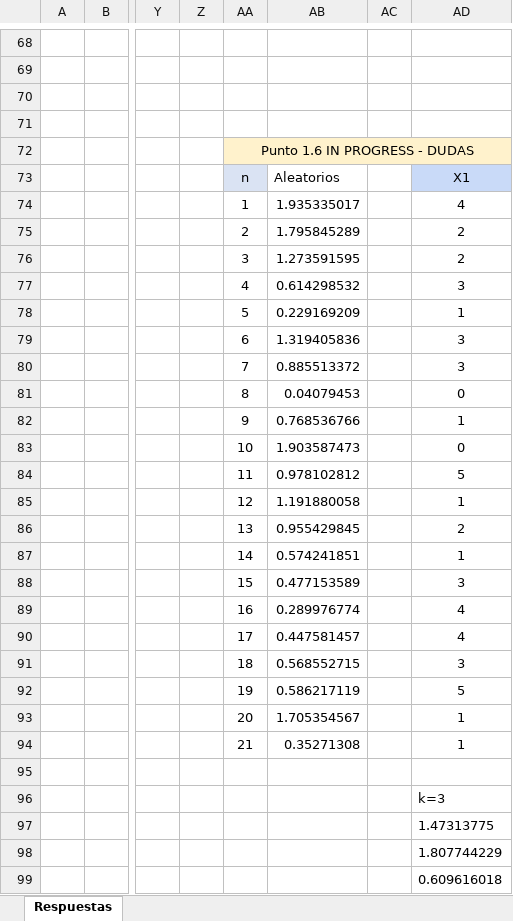
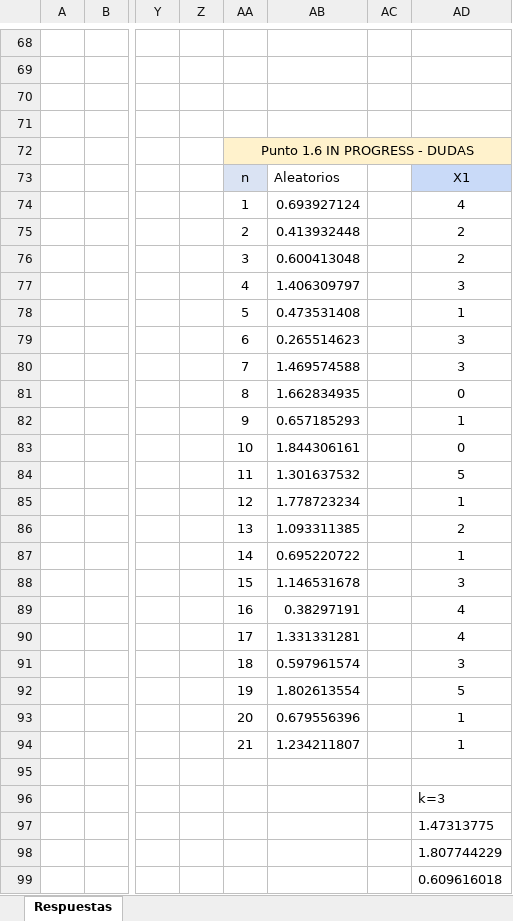
Before and after one commit to MiguelRiosT/Estadistica3_2023-2, an Excel workbook: Tarea1/doc/ExcelEmpleadoPunto1/Tarea1Estadistica320232.xlsx, sheet Respuestas, drawn as a sheet; only a part is shown, gaps mark what is left out; values as stored, in another font and other column widths than the file's, no borders; charts and pictures not drawn; the diff names each change by its address in the sheet, - before the commit and + after, or states it on an @@ line.

Commit message:
Update punto 1

```diff
--- a/Tarea1/doc/ExcelEmpleadoPunto1/Tarea1Estadistica320232.xlsx (sheet Respuestas)
+++ b/Tarea1/doc/ExcelEmpleadoPunto1/Tarea1Estadistica320232.xlsx (sheet Respuestas)
-AB74: 1.935335017
+AB74: 0.693927124
-AB75: 1.795845289
+AB75: 0.413932448
-AB76: 1.273591595
+AB76: 0.600413048
-AB77: 0.614298532
+AB77: 1.406309797
-AB78: 0.229169209
+AB78: 0.473531408
-AB79: 1.319405836
+AB79: 0.265514623
-AB80: 0.885513372
+AB80: 1.469574588
-AB81: 0.04079453
+AB81: 1.662834935
-AB82: 0.768536766
+AB82: 0.657185293
-AB83: 1.903587473
+AB83: 1.844306161
-AB84: 0.978102812
+AB84: 1.301637532
-AB85: 1.191880058
+AB85: 1.778723234
-AB86: 0.955429845
+AB86: 1.093311385
-AB87: 0.574241851
+AB87: 0.695220722
-AB88: 0.477153589
+AB88: 1.146531678
-AB89: 0.289976774
+AB89: 0.38297191
-AB90: 0.447581457
+AB90: 1.331331281
-AB91: 0.568552715
+AB91: 0.597961574
-AB92: 0.586217119
+AB92: 1.802613554
-AB93: 1.705354567
+AB93: 0.679556396
-AB94: 0.35271308
+AB94: 1.234211807
```
Also changed, not shown: charts or pictures, 1 other file.
